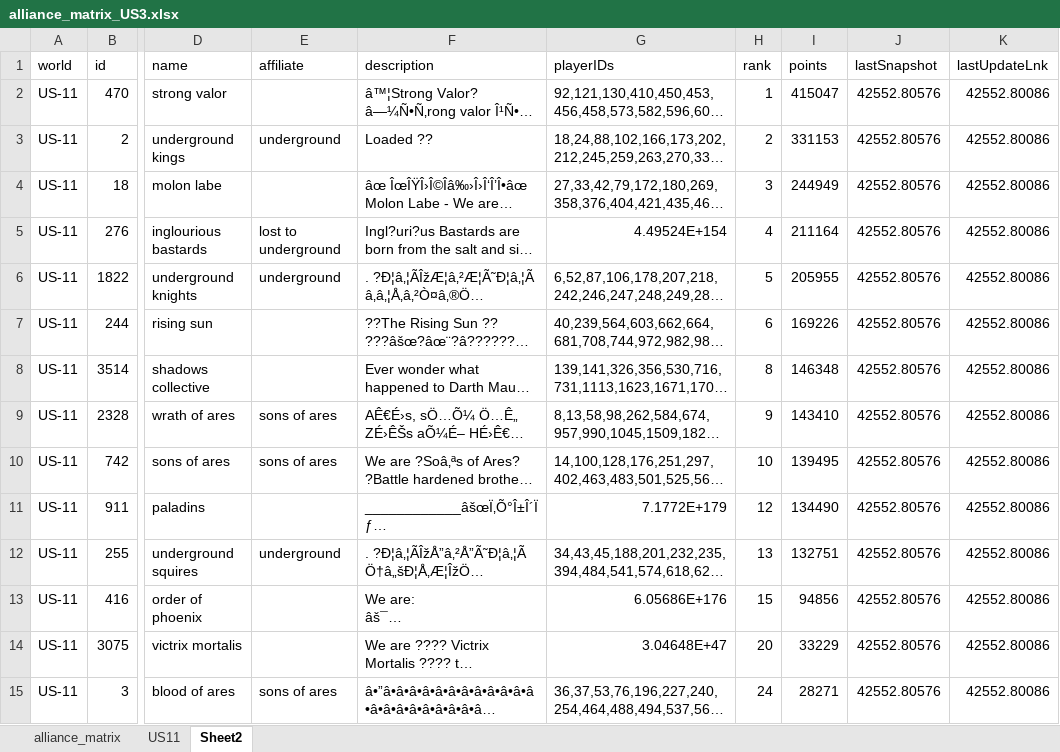
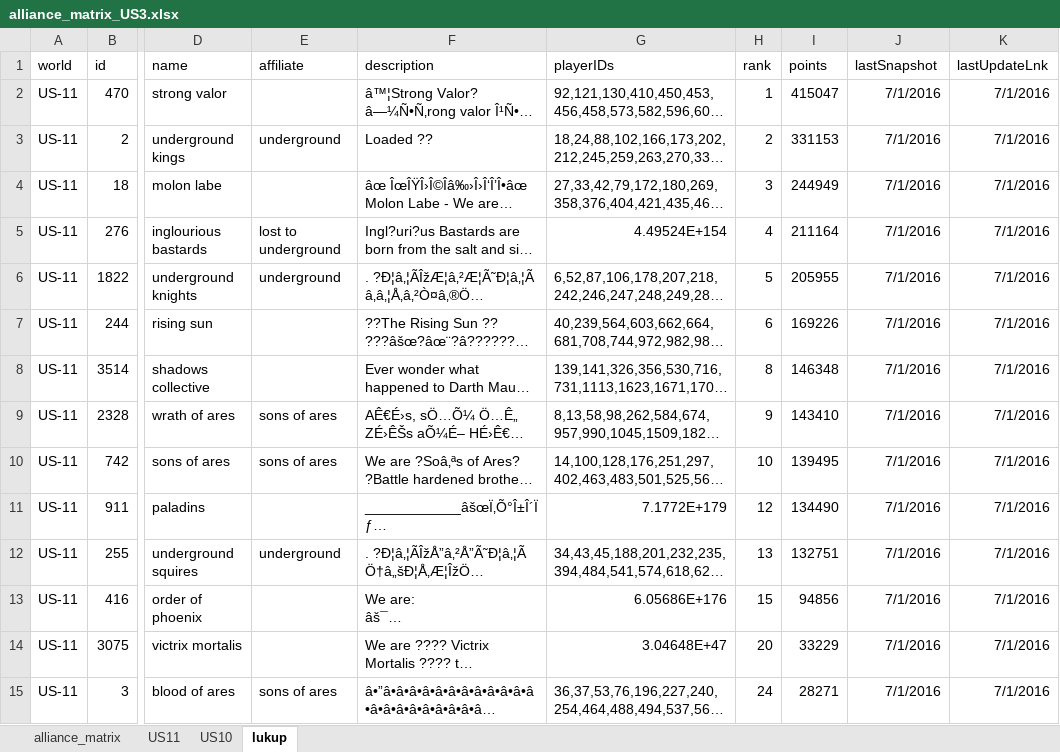
Before and after one commit to asitmonty/LakStratPython, an Excel workbook: alliance_matrix_US3.xlsx, sheet lukup, drawn as a sheet; only a part is shown, gaps mark what is left out; long unchanged cells end in …; values as stored, in another font and other column widths than the file's, no borders; the diff covers the shown part only; the diff names each change by its address in the sheet, - before the commit and + after, or states it on an @@ line.

```diff
--- a/alliance_matrix_US3.xlsx (sheet lukup)
+++ b/alliance_matrix_US3.xlsx (sheet lukup)
-sheet tab: Sheet2
+sheet tab: lukup
+sheet tab: US10
-J2:J15 (lastSnapshot): 42552.80576
+J2:J15 (lastSnapshot): 7/1/2016
-K2:K15 (lastUpdateLnk): 42552.80086
+K2:K15 (lastUpdateLnk): 7/1/2016
```
Also changed, not shown: 20 added rows and 6 edited cells elsewhere in this sheet, sheet US11, 6 other files.
